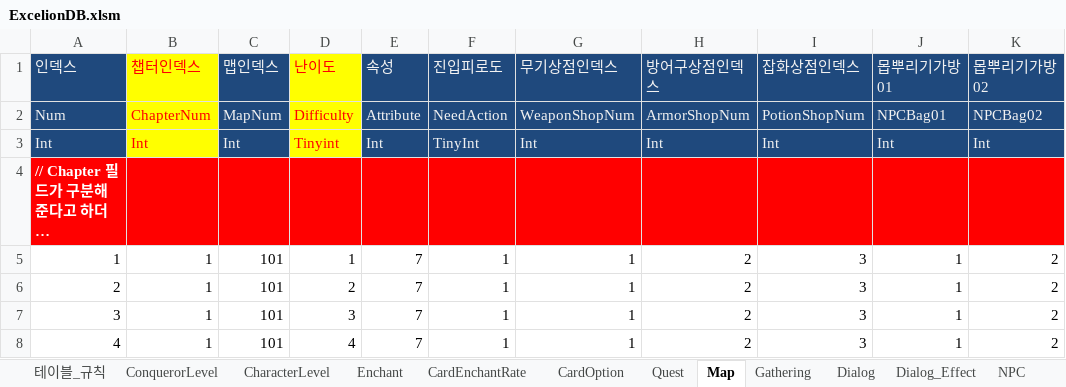
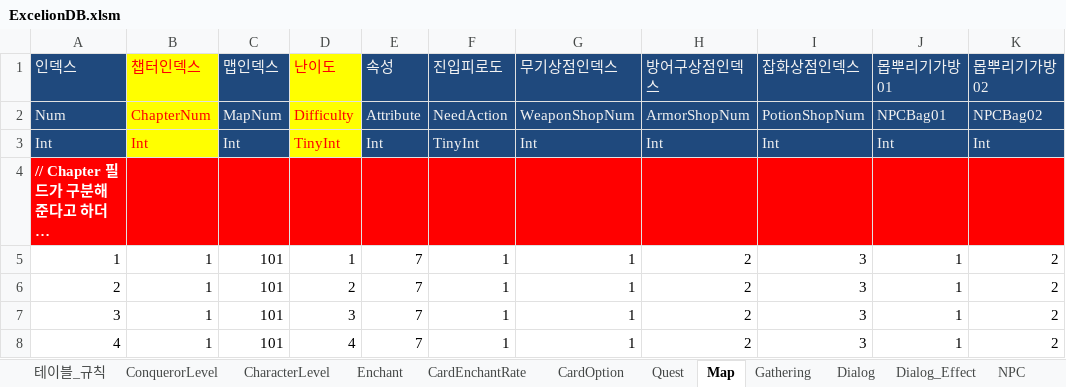
Before and after one commit to rcasio/MarkTwo, an Excel workbook: MarkTwo/bin/Debug/ExcelionDB.xlsm, sheet Map, drawn as a sheet; only a part is shown; long unchanged cells end in …; values as stored, in another font and other column widths than the file's, no borders; the diff names each change by its address in the sheet, - before the commit and + after, or states it on an @@ line.

```diff
--- a/MarkTwo/bin/Debug/ExcelionDB.xlsm (sheet Map)
+++ b/MarkTwo/bin/Debug/ExcelionDB.xlsm (sheet Map)
-D3 (난이도): Tinyint
+D3 (난이도): TinyInt
```
Also changed, not shown: sheet 테이블_규칙, 10 other files.
